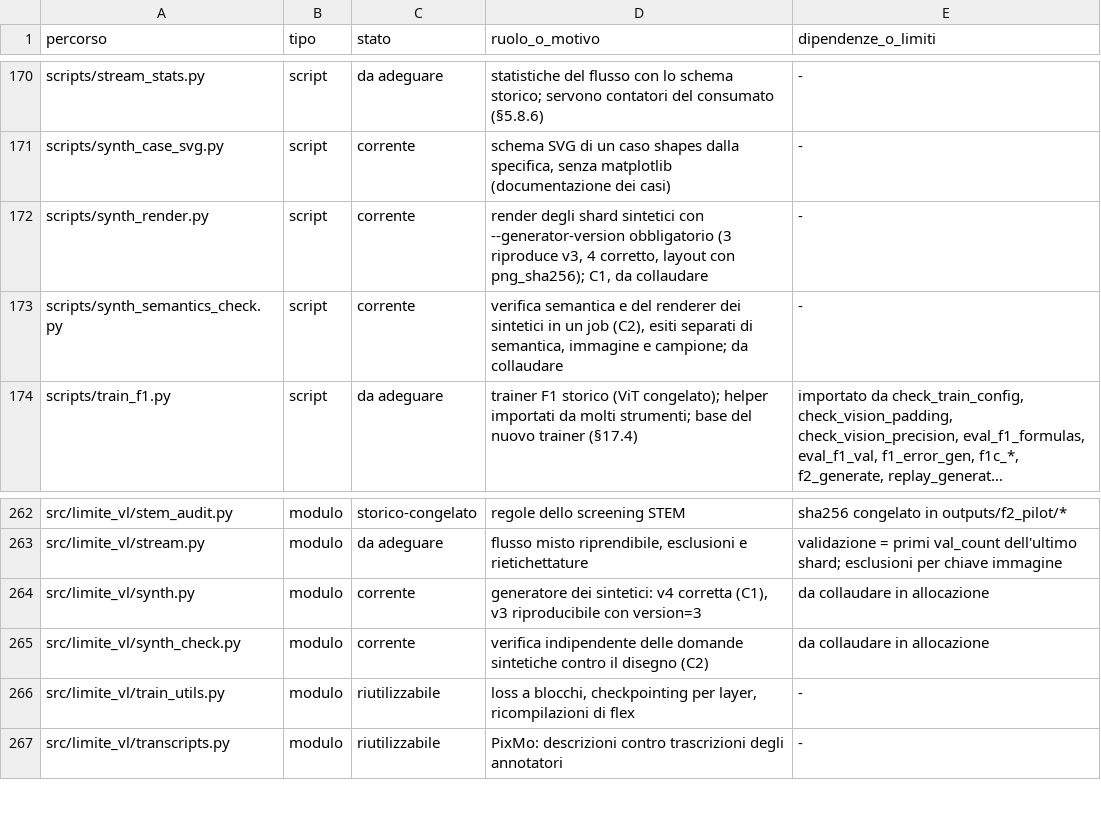
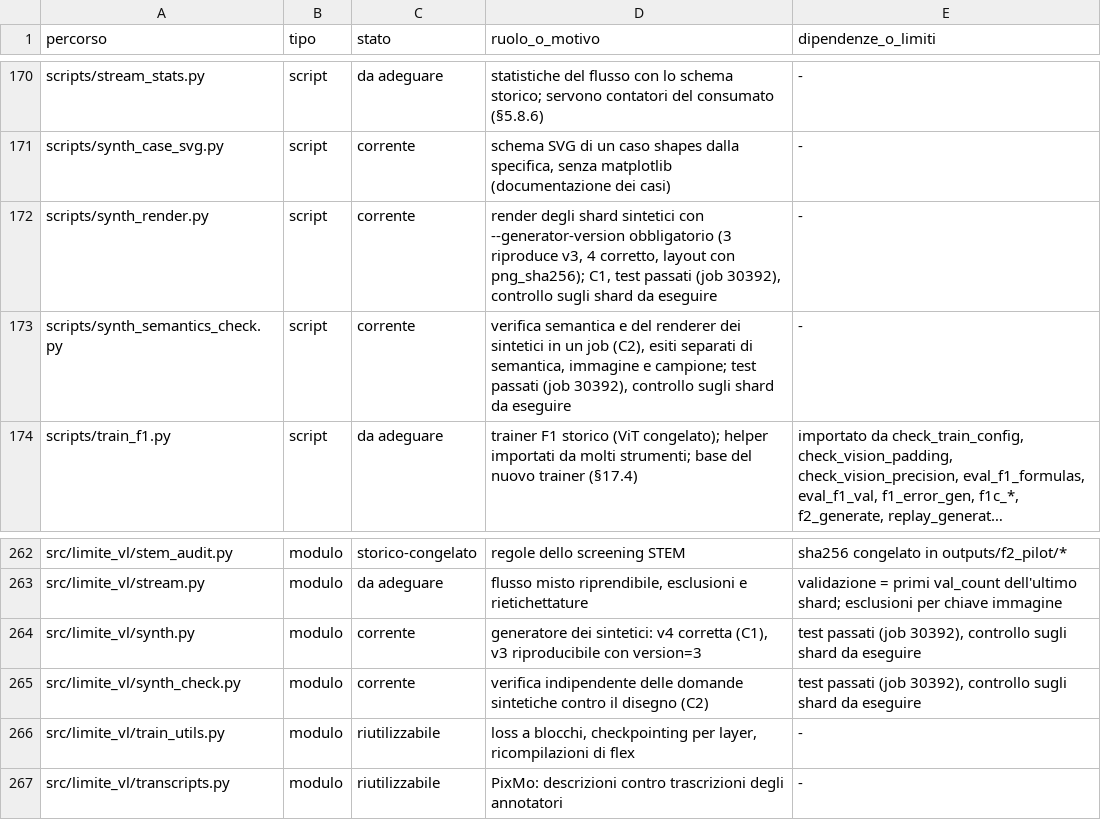
Before and after one commit to akira-n-28/vision_limite, a TSV file: docs/REPOSITORY_INDEX.tsv, drawn as a sheet; only a part is shown, gaps mark what is left out; long unchanged cells end in …; the diff names each change by its address in the sheet, - before the commit and + after, or states it on an @@ line.

```diff
--- a/docs/REPOSITORY_INDEX.tsv
+++ b/docs/REPOSITORY_INDEX.tsv
-D172 (ruolo_o_motivo): …png_sha256); C1, da collaudare
+D172 (ruolo_o_motivo): …png_sha256); C1, test passati (job 30392), controllo sugli shard da eseguire
-D173 (ruolo_o_motivo): …e campione; da collaudare
+D173 (ruolo_o_motivo): …e campione; test passati (job 30392), controllo sugli shard da eseguire
-E264:E265 (dipendenze_o_limiti): da collaudare in allocazione
+E264:E265 (dipendenze_o_limiti): test passati (job 30392), controllo sugli shard da eseguire
```
Also changed, not shown: runs/ledger.tsv, 3 other files.
